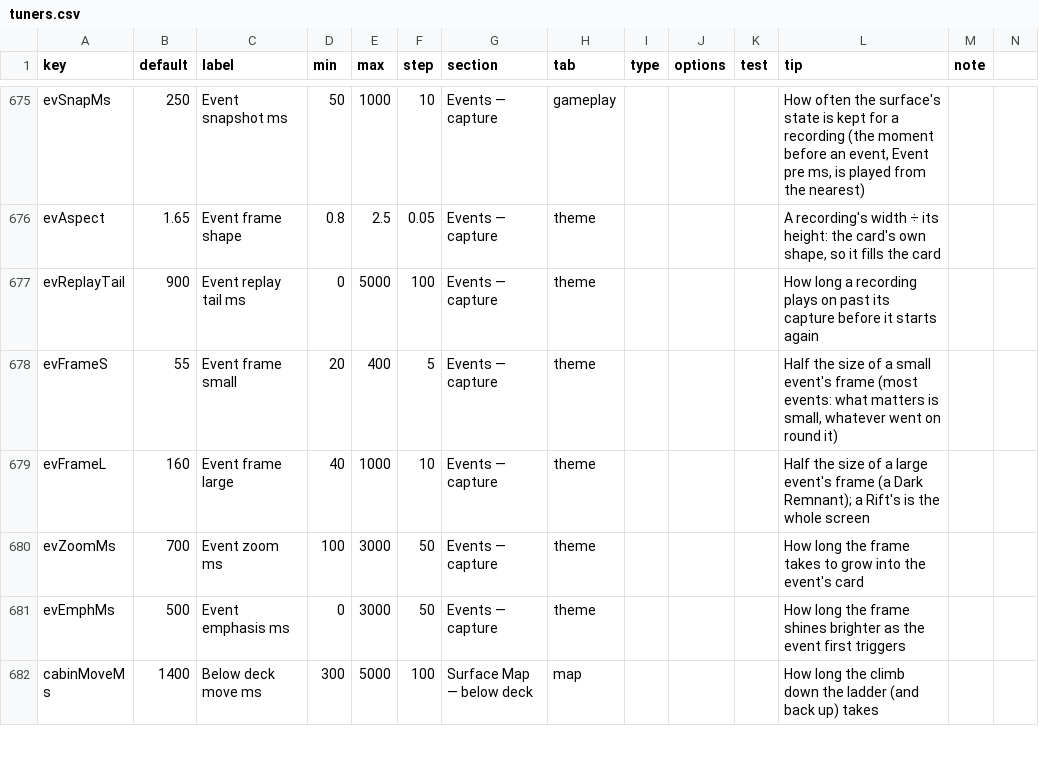
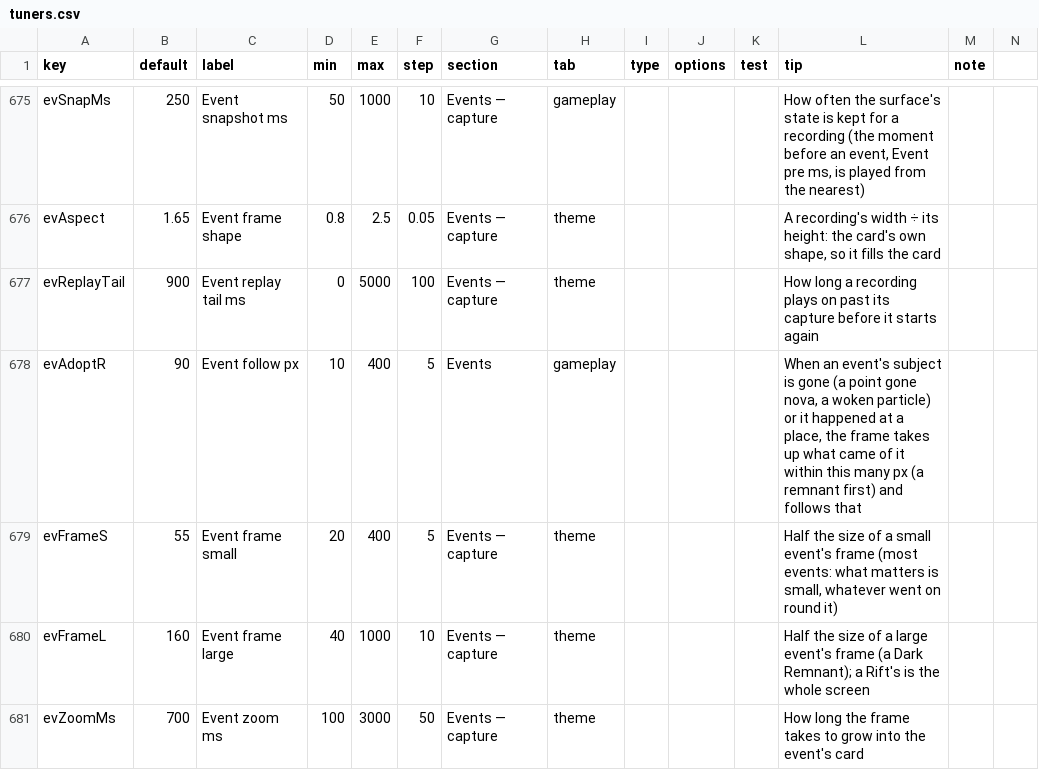
Before and after one commit to jamesmhoag/infinitelight, a CSV file: content/tuners.csv, drawn as a sheet; only a part is shown, gaps mark what is left out; the shorter side is filled out with more unchanged rows.

```diff
--- a/content/tuners.csv
+++ b/content/tuners.csv
@@ -679,2 +679,3 @@ evAspect,1.65,Event frame shape,0.8,2.5,0.05,Events — capture,theme,,,,"A reco
 evReplayTail,900,Event replay tail ms,0,5000,100,Events — capture,theme,,,,How long a recording plays on past its capture before it starts again,
+evAdoptR,90,Event follow px,10,400,5,Events,gameplay,,,,"When an event's subject is gone (a point gone nova, a woken particle) or it happened at a place, the frame takes up what came of it within this many px (a remnant first) and follows that",
 evFrameS,55,Event frame small,20,400,5,Events — capture,theme,,,,"Half the size of a small event's frame (most events: what matters is small, whatever went on round it)",
```
Also changed, not shown: content/guide.csv, content/strings.csv, 6 other files.
